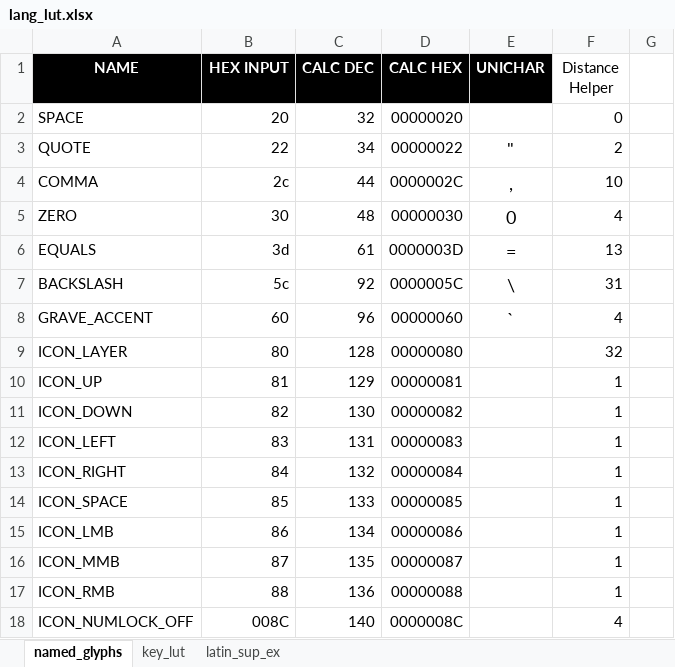
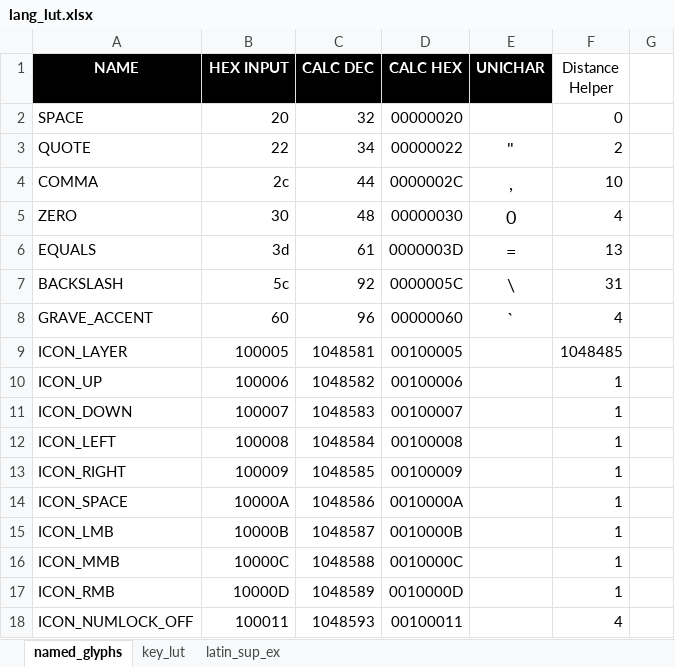
Before and after one commit to thpoll83/qmk_firmware, an Excel workbook: keyboards/polykybd/lang/lang_lut.xlsx, sheet named_glyphs, drawn as a sheet; only a part is shown; values as stored, in another font and other column widths than the file's, no borders; the diff covers the shown part only; the diff names each change by its address in the sheet, - before the commit and + after, or states it on an @@ line.

```diff
--- a/keyboards/polykybd/lang/lang_lut.xlsx (sheet named_glyphs)
+++ b/keyboards/polykybd/lang/lang_lut.xlsx (sheet named_glyphs)
-B9 (HEX INPUT): 80
+B9 (HEX INPUT): 100005
-C9 (CALC DEC): 128
+C9 (CALC DEC): 1048581
-D9 (CALC HEX): 00000080
+D9 (CALC HEX): 00100005
-F9 (Distance Helper): 32
+F9 (Distance Helper): 1048485
-B10 (HEX INPUT): 81
+B10 (HEX INPUT): 100006
-C10 (CALC DEC): 129
+C10 (CALC DEC): 1048582
-D10 (CALC HEX): 00000081
+D10 (CALC HEX): 00100006
-B11 (HEX INPUT): 82
+B11 (HEX INPUT): 100007
-C11 (CALC DEC): 130
+C11 (CALC DEC): 1048583
-D11 (CALC HEX): 00000082
+D11 (CALC HEX): 00100007
-B12 (HEX INPUT): 83
+B12 (HEX INPUT): 100008
-C12 (CALC DEC): 131
+C12 (CALC DEC): 1048584
-D12 (CALC HEX): 00000083
+D12 (CALC HEX): 00100008
-B13 (HEX INPUT): 84
+B13 (HEX INPUT): 100009
-C13 (CALC DEC): 132
+C13 (CALC DEC): 1048585
-D13 (CALC HEX): 00000084
+D13 (CALC HEX): 00100009
-B14 (HEX INPUT): 85
+B14 (HEX INPUT): 10000A
-C14 (CALC DEC): 133
+C14 (CALC DEC): 1048586
-D14 (CALC HEX): 00000085
+D14 (CALC HEX): 0010000A
-B15 (HEX INPUT): 86
+B15 (HEX INPUT): 10000B
-C15 (CALC DEC): 134
+C15 (CALC DEC): 1048587
-D15 (CALC HEX): 00000086
+D15 (CALC HEX): 0010000B
-B16 (HEX INPUT): 87
+B16 (HEX INPUT): 10000C
-C16 (CALC DEC): 135
+C16 (CALC DEC): 1048588
-D16 (CALC HEX): 00000087
+D16 (CALC HEX): 0010000C
-B17 (HEX INPUT): 88
+B17 (HEX INPUT): 10000D
-C17 (CALC DEC): 136
+C17 (CALC DEC): 1048589
-D17 (CALC HEX): 00000088
+D17 (CALC HEX): 0010000D
-B18 (HEX INPUT): 008C
+B18 (HEX INPUT): 100011
-C18 (CALC DEC): 140
+C18 (CALC DEC): 1048593
-D18 (CALC HEX): 0000008C
+D18 (CALC HEX): 00100011
```
Also changed, not shown: 31 edited cells elsewhere in this sheet, 17 other files.
